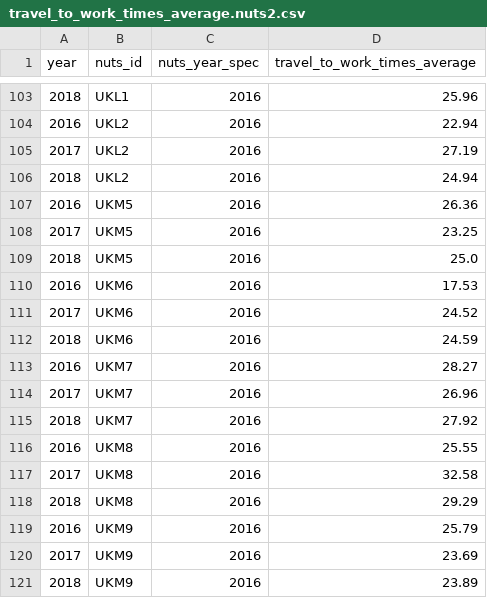
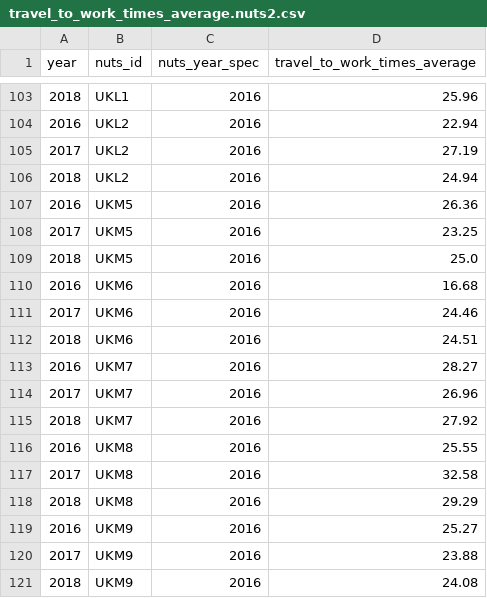
Before and after one commit to nestauk/beis-indicators, a CSV file: ds/data/processed/travel/travel_to_work_times_average.nuts2.csv, drawn as a sheet; only a part is shown, gaps mark what is left out.

```diff
--- a/ds/data/processed/travel/travel_to_work_times_average.nuts2.csv
+++ b/ds/data/processed/travel/travel_to_work_times_average.nuts2.csv
@@ -109,5 +109,5 @@ year,nuts_id,nuts_year_spec,travel_to_work_times_average
 2018,UKM5,2016,25.0
-2016,UKM6,2016,17.53
-2017,UKM6,2016,24.52
-2018,UKM6,2016,24.59
+2016,UKM6,2016,16.68
+2017,UKM6,2016,24.46
+2018,UKM6,2016,24.51
 2016,UKM7,2016,28.27
@@ -118,4 +118,4 @@ year,nuts_id,nuts_year_spec,travel_to_work_times_average
 2018,UKM8,2016,29.29
-2016,UKM9,2016,25.79
-2017,UKM9,2016,23.69
-2018,UKM9,2016,23.89
+2016,UKM9,2016,25.27
+2017,UKM9,2016,23.88
+2018,UKM9,2016,24.08
```
Also changed, not shown: ds/data/processed/travel/travel_to_work_times_average.nuts3.csv, 3 other files.
